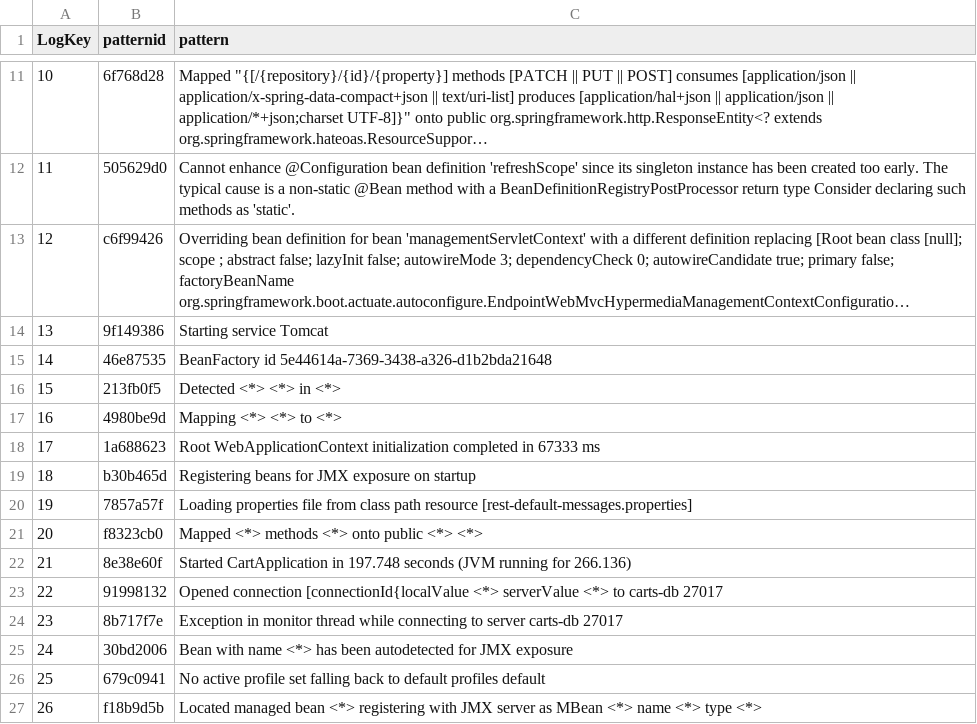
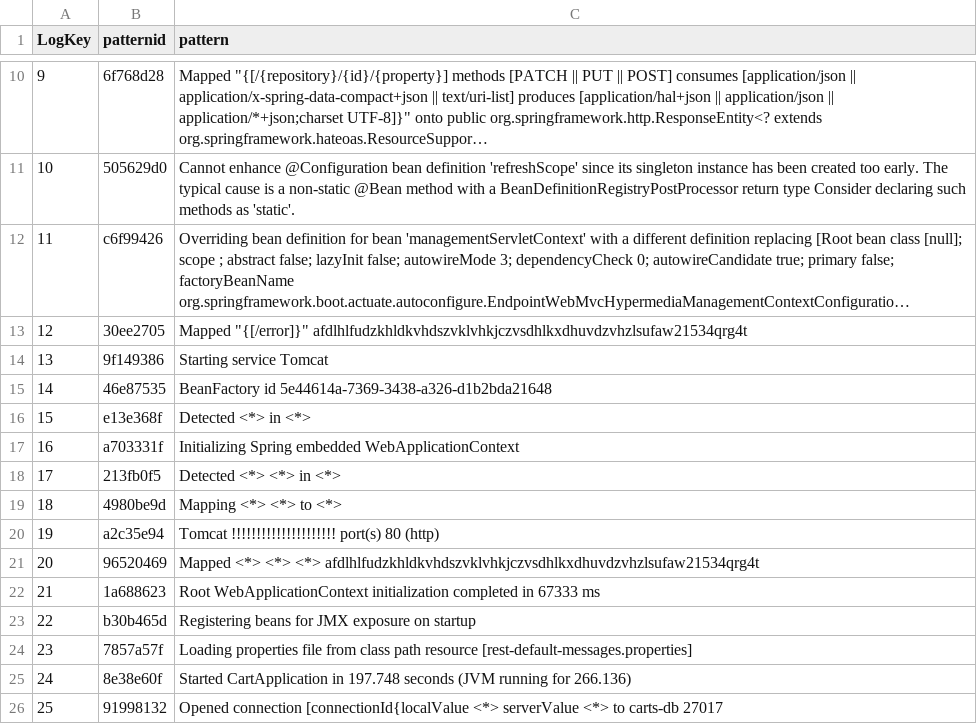
Before and after one commit to ruaruaruabick/loganalyze, a CSV file: loganalyze/demo/IPLoM_result/cart1.log_LogKey.csv, drawn as a sheet; only a part is shown, gaps mark what is left out; the shorter side is filled out with more unchanged rows; long unchanged cells end in …; removed rows and columns are numbered as before the commit, all else as after; the diff covers the shown part only; the diff names each change by its address in the sheet, - before the commit and + after, or states it on an @@ line.

```diff
--- a/loganalyze/demo/IPLoM_result/cart1.log_LogKey.csv
+++ b/loganalyze/demo/IPLoM_result/cart1.log_LogKey.csv
@@ column A (LogKey) renumbered from row 5 down @@
+row 13: 12 | 30ee2705 | Mapped "{[/error]}" afdlhlfudzkhldkvhdszvklvhkjczvsdhlkxdhuvdzvhzlsufaw21534qrg4t
+row 16: 15 | e13e368f | Detected <*> in <*>
@@ row 2 moved to row 17: 16 @@
+row 20: 19 | a2c35e94 | Tomcat !!!!!!!!!!!!!!!!!!!!! port(s) 80 (http)
+row 21: 20 | 96520469 | Mapped <*> <*> <*> afdlhlfudzkhldkvhdszvklvhkjczvsdhlkxdhuvdzvhzlsufaw21534qrg4t
-row 21: 20 | f8323cb0 | Mapped <*> methods <*> onto public <*> <*>
```
Also changed, not shown: 14 added rows, 7 removed rows and 2 moved rows elsewhere in this file, loganalyze/demo/IPLoM_result/cart1.log_structured.csv, loganalyze/demo/IPLoM_result/cart1.log_templates.csv, 8 other files.
